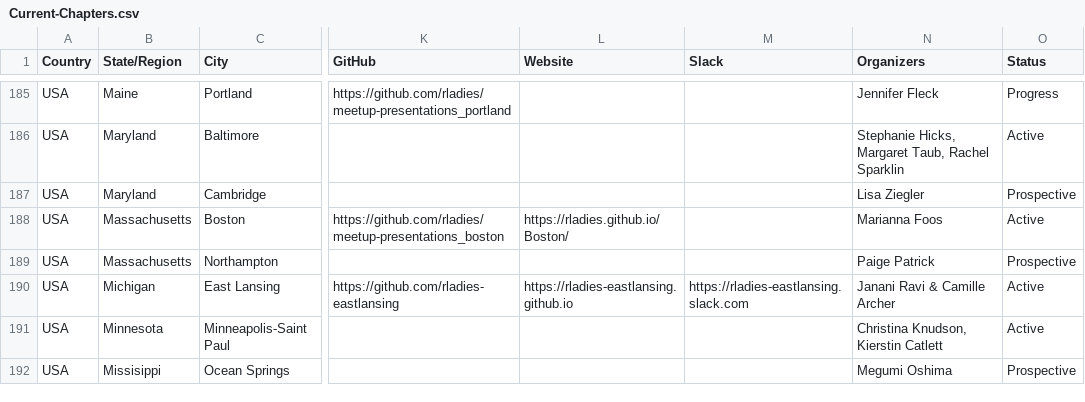
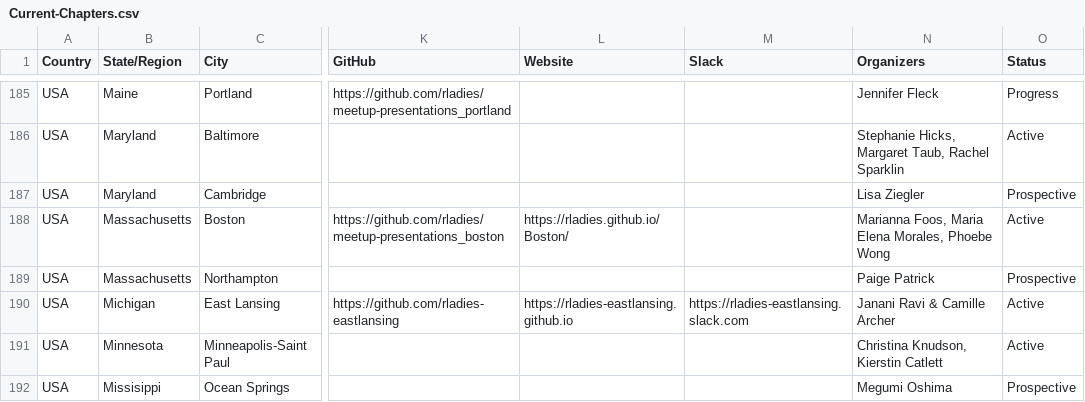
Before and after one commit to rladies/starter-kit, a CSV file: Current-Chapters.csv, drawn as a sheet; only a part is shown, gaps mark what is left out; the diff names each change by its address in the sheet, - before the commit and + after, or states it on an @@ line.

Commit message:
Added Boston organizers (#68)

```diff
--- a/Current-Chapters.csv
+++ b/Current-Chapters.csv
-N188 (Organizers): Marianna Foos
+N188 (Organizers): Marianna Foos, Maria Elena Morales, Phoebe Wong
```
